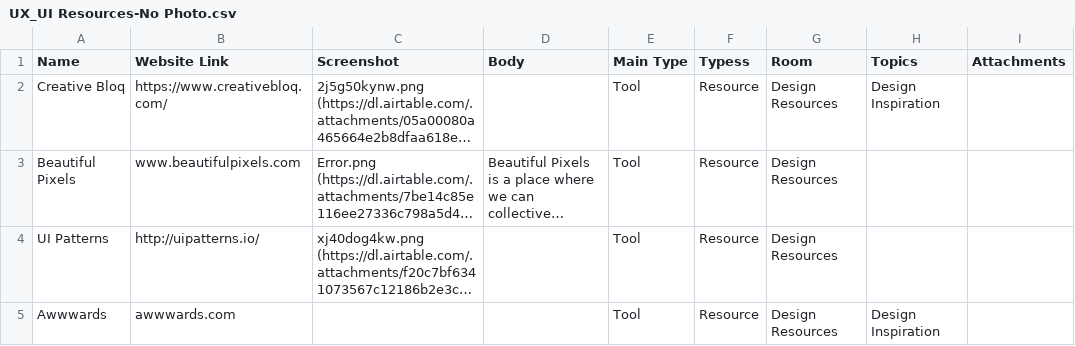
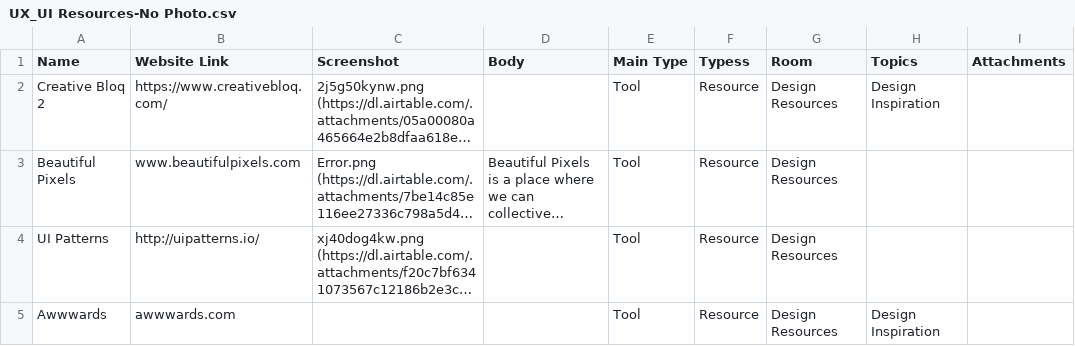
Before and after one commit to vincentivize/catalist, a CSV file: UX_UI Resources-No Photo.csv, drawn as a sheet; only a part is shown; long unchanged cells end in …; the diff names each change by its address in the sheet, - before the commit and + after, or states it on an @@ line.

Commit message:
Update UX_UI Resources-No Photo.csv

```diff
--- a/UX_UI Resources-No Photo.csv
+++ b/UX_UI Resources-No Photo.csv
-A2 (Name): Creative Bloq
+A2 (Name): Creative Bloq 2
```
